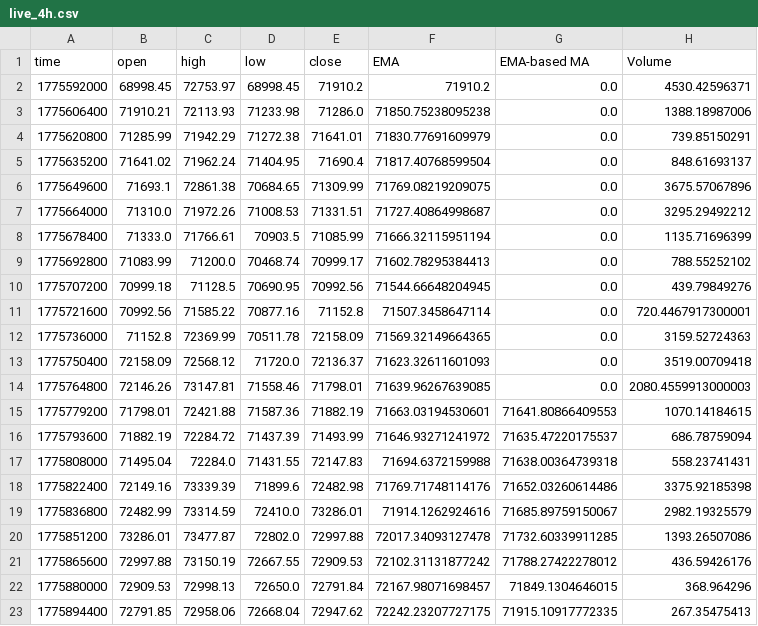
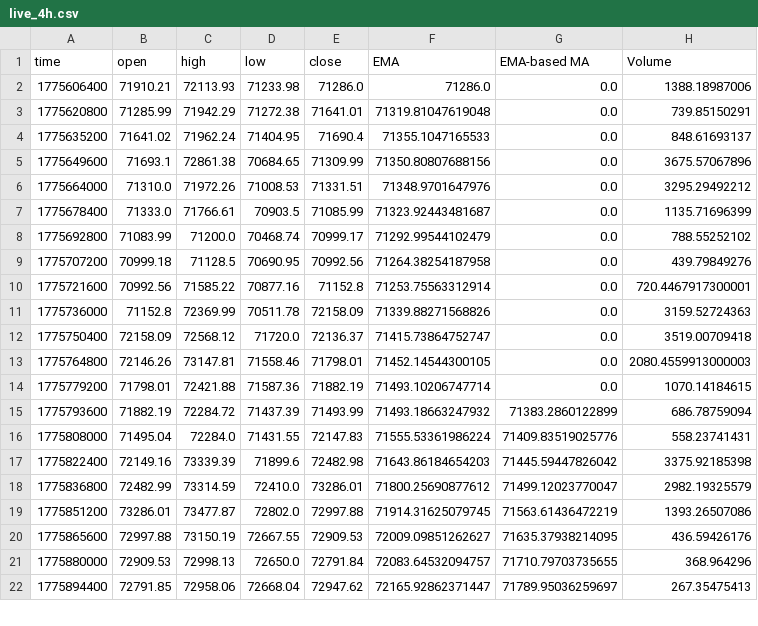
Before and after one commit to guspliffy/btc-live-data, a CSV file: live_4h.csv, drawn as a sheet; only a part is shown; the diff covers the shown part only.

```diff
--- a/live_4h.csv
+++ b/live_4h.csv
@@ -1,23 +1,22 @@
 time,open,high,low,close,EMA,EMA-based MA,Volume
-1775592000,68998.45,72753.97,68998.45,71910.2,71910.2,0.0,4530.42596371
-1775606400,71910.21,72113.93,71233.98,71286.0,71850.75238095238,0.0,1388.18987006
-1775620800,71285.99,71942.29,71272.38,71641.01,71830.77691609979,0.0,739.85150291
-1775635200,71641.02,71962.24,71404.95,71690.4,71817.40768599504,0.0,848.61693137
-1775649600,71693.1,72861.38,70684.65,71309.99,71769.08219209075,0.0,3675.57067896
-1775664000,71310.0,71972.26,71008.53,71331.51,71727.40864998687,0.0,3295.29492212
-1775678400,71333.0,71766.61,70903.5,71085.99,71666.32115951194,0.0,1135.71696399
-1775692800,71083.99,71200.0,70468.74,70999.17,71602.78295384413,0.0,788.55252102
-1775707200,70999.18,71128.5,70690.95,70992.56,71544.66648204945,0.0,439.79849276
-1775721600,70992.56,71585.22,70877.16,71152.8,71507.3458647114,0.0,720.4467917300001
-1775736000,71152.8,72369.99,70511.78,72158.09,71569.32149664365,0.0,3159.52724363
-1775750400,72158.09,72568.12,71720.0,72136.37,71623.32611601093,0.0,3519.00709418
-1775764800,72146.26,73147.81,71558.46,71798.01,71639.96267639085,0.0,2080.4559913000003
-1775779200,71798.01,72421.88,71587.36,71882.19,71663.03194530601,71641.80866409553,1070.14184615
-1775793600,71882.19,72284.72,71437.39,71493.99,71646.93271241972,71635.47220175537,686.78759094
-1775808000,71495.04,72284.0,71431.55,72147.83,71694.6372159988,71638.00364739318,558.23741431
-1775822400,72149.16,73339.39,71899.6,72482.98,71769.71748114176,71652.03260614486,3375.92185398
-1775836800,72482.99,73314.59,72410.0,73286.01,71914.1262924616,71685.89759150067,2982.19325579
-1775851200,73286.01,73477.87,72802.0,72997.88,72017.34093127478,71732.60339911285,1393.26507086
-1775865600,72997.88,73150.19,72667.55,72909.53,72102.31131877242,71788.27422278012,436.59426176
-1775880000,72909.53,72998.13,72650.0,72791.84,72167.98071698457,71849.1304646015,368.964296
-1775894400,72791.85,72958.06,72668.04,72947.62,72242.23207727175,71915.10917772335,267.35475413
+1775606400,71910.21,72113.93,71233.98,71286.0,71286.0,0.0,1388.18987006
+1775620800,71285.99,71942.29,71272.38,71641.01,71319.81047619048,0.0,739.85150291
+1775635200,71641.02,71962.24,71404.95,71690.4,71355.1047165533,0.0,848.61693137
+1775649600,71693.1,72861.38,70684.65,71309.99,71350.80807688156,0.0,3675.57067896
+1775664000,71310.0,71972.26,71008.53,71331.51,71348.9701647976,0.0,3295.29492212
+1775678400,71333.0,71766.61,70903.5,71085.99,71323.92443481687,0.0,1135.71696399
+1775692800,71083.99,71200.0,70468.74,70999.17,71292.99544102479,0.0,788.55252102
+1775707200,70999.18,71128.5,70690.95,70992.56,71264.38254187958,0.0,439.79849276
+1775721600,70992.56,71585.22,70877.16,71152.8,71253.75563312914,0.0,720.4467917300001
+1775736000,71152.8,72369.99,70511.78,72158.09,71339.88271568826,0.0,3159.52724363
+1775750400,72158.09,72568.12,71720.0,72136.37,71415.73864752747,0.0,3519.00709418
+1775764800,72146.26,73147.81,71558.46,71798.01,71452.14544300105,0.0,2080.4559913000003
+1775779200,71798.01,72421.88,71587.36,71882.19,71493.10206747714,0.0,1070.14184615
+1775793600,71882.19,72284.72,71437.39,71493.99,71493.18663247932,71383.2860122899,686.78759094
+1775808000,71495.04,72284.0,71431.55,72147.83,71555.53361986224,71409.83519025776,558.23741431
+1775822400,72149.16,73339.39,71899.6,72482.98,71643.86184654203,71445.59447826042,3375.92185398
+1775836800,72482.99,73314.59,72410.0,73286.01,71800.25690877612,71499.12023770047,2982.19325579
+1775851200,73286.01,73477.87,72802.0,72997.88,71914.31625079745,71563.61436472219,1393.26507086
+1775865600,72997.88,73150.19,72667.55,72909.53,72009.09851262627,71635.37938214095,436.59426176
+1775880000,72909.53,72998.13,72650.0,72791.84,72083.64532094757,71710.79703735655,368.964296
+1775894400,72791.85,72958.06,72668.04,72947.62,72165.92862371447,71789.95036259697,267.35475413
```
Also changed, not shown: 1 added row and 122 edited cells elsewhere in this file, live_15m.csv, live_1h.csv.
